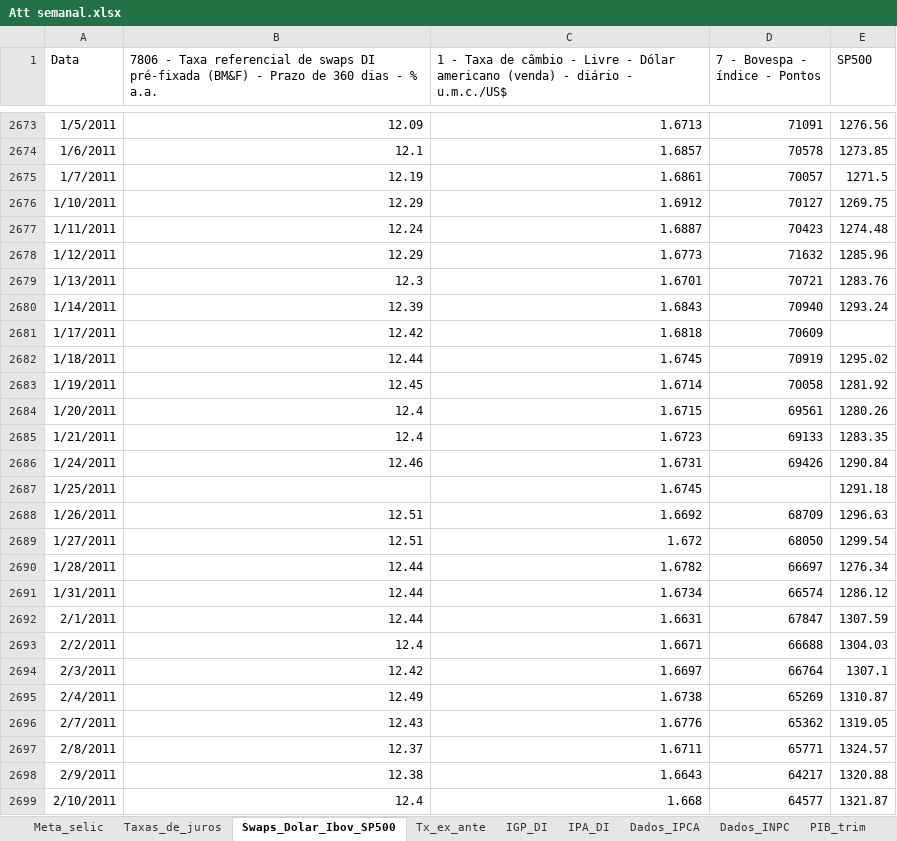
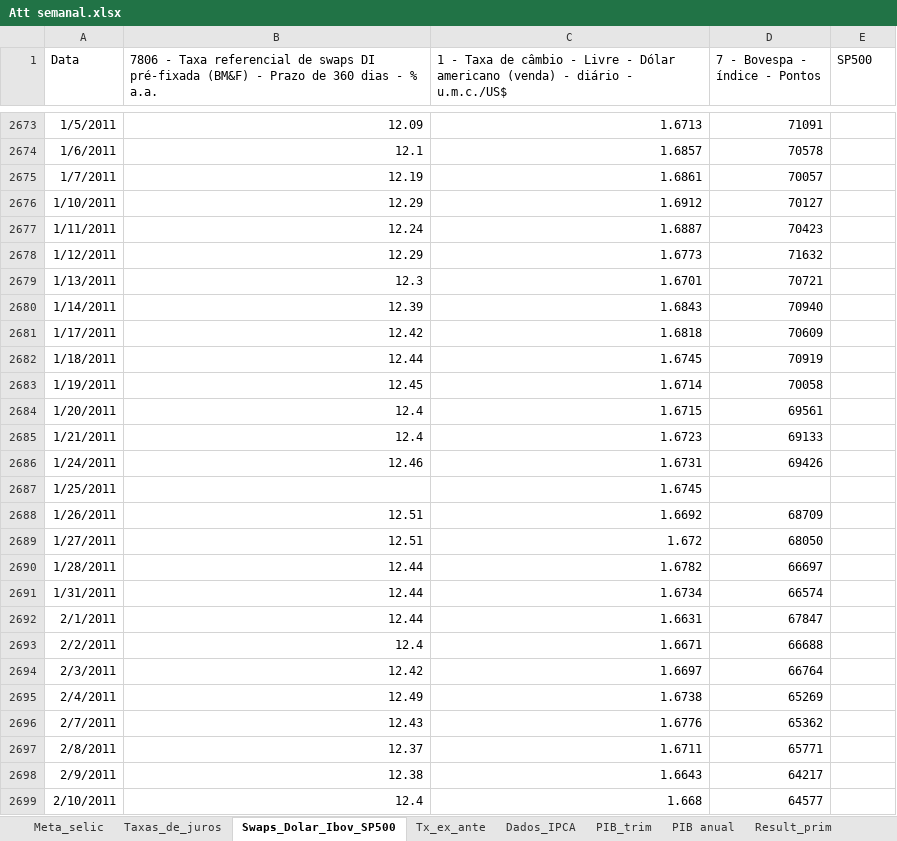
Before and after one commit to felipeferreira1/attsemanais, an Excel workbook: Att semanal.xlsx, sheet Swaps_Dolar_Ibov_SP500, drawn as a sheet; only a part is shown, gaps mark what is left out; values as stored, in another font and other column widths than the file's, no borders; the diff covers the shown part only; the diff names each change by its address in the sheet, - before the commit and + after, or states it on an @@ line.

```diff
--- a/Att semanal.xlsx (sheet Swaps_Dolar_Ibov_SP500)
+++ b/Att semanal.xlsx (sheet Swaps_Dolar_Ibov_SP500)
-sheet tab: IGP_DI
-sheet tab: IPA_DI
-sheet tab: Dados_INPC
-E2673 (SP500): 1276.56
+E2673 (SP500): (empty)
-E2674 (SP500): 1273.85
+E2674 (SP500): (empty)
-E2675 (SP500): 1271.5
+E2675 (SP500): (empty)
-E2676 (SP500): 1269.75
+E2676 (SP500): (empty)
-E2677 (SP500): 1274.48
+E2677 (SP500): (empty)
-E2678 (SP500): 1285.96
+E2678 (SP500): (empty)
-E2679 (SP500): 1283.76
+E2679 (SP500): (empty)
-E2680 (SP500): 1293.24
+E2680 (SP500): (empty)
-E2682 (SP500): 1295.02
+E2682 (SP500): (empty)
-E2683 (SP500): 1281.92
+E2683 (SP500): (empty)
-E2684 (SP500): 1280.26
+E2684 (SP500): (empty)
-E2685 (SP500): 1283.35
+E2685 (SP500): (empty)
-E2686 (SP500): 1290.84
+E2686 (SP500): (empty)
-E2687 (SP500): 1291.18
+E2687 (SP500): (empty)
-E2688 (SP500): 1296.63
+E2688 (SP500): (empty)
-E2689 (SP500): 1299.54
+E2689 (SP500): (empty)
-E2690 (SP500): 1276.34
+E2690 (SP500): (empty)
-E2691 (SP500): 1286.12
+E2691 (SP500): (empty)
-E2692 (SP500): 1307.59
+E2692 (SP500): (empty)
-E2693 (SP500): 1304.03
+E2693 (SP500): (empty)
-E2694 (SP500): 1307.1
+E2694 (SP500): (empty)
-E2695 (SP500): 1310.87
+E2695 (SP500): (empty)
-E2696 (SP500): 1319.05
+E2696 (SP500): (empty)
-E2697 (SP500): 1324.57
+E2697 (SP500): (empty)
-E2698 (SP500): 1320.88
+E2698 (SP500): (empty)
-E2699 (SP500): 1321.87
+E2699 (SP500): (empty)
```
Also changed, not shown: 77 added rows, 2 removed rows and 48 edited cells elsewhere in this sheet, sheet Result_prim, sheet Result_nominal, sheet Div_liquida, sheet PIB_trim, sheet Tx_cambio_final, sheet PIB anual, 9 more sheets, other sheet tabs, 33 other files.
